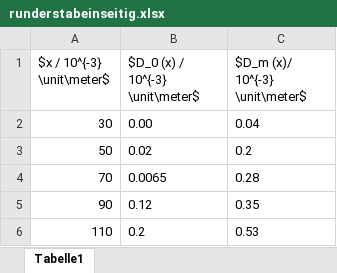
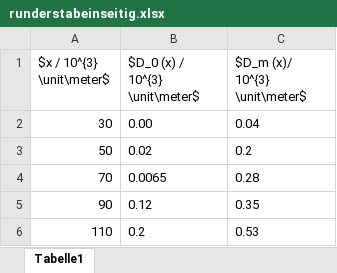
Before and after one commit to waerther/grundpraktikum1, an Excel workbook: v103/tables/runderstabeinseitig.xlsx, sheet Tabelle1, drawn as a sheet; only a part is shown; values as stored, in another font and other column widths than the file's, no borders; the diff names each change by its address in the sheet, - before the commit and + after, or states it on an @@ line.

Commit message:
Auswertung angefangen und Tabellen to Latex code fertig

```diff
--- a/v103/tables/runderstabeinseitig.xlsx (sheet Tabelle1)
+++ b/v103/tables/runderstabeinseitig.xlsx (sheet Tabelle1)
-A1: $x / 10^{-3} \unit\meter$
+A1: $x / 10^{3} \unit\meter$
-B1: $D_0 (x) / 10^{-3} \unit\meter$
+B1: $D_0 (x) / 10^{3} \unit\meter$
-C1: $D_m (x)/ 10^{-3} \unit\meter$
+C1: $D_m (x)/ 10^{3} \unit\meter$
```
Also changed, not shown: 3 other files.
